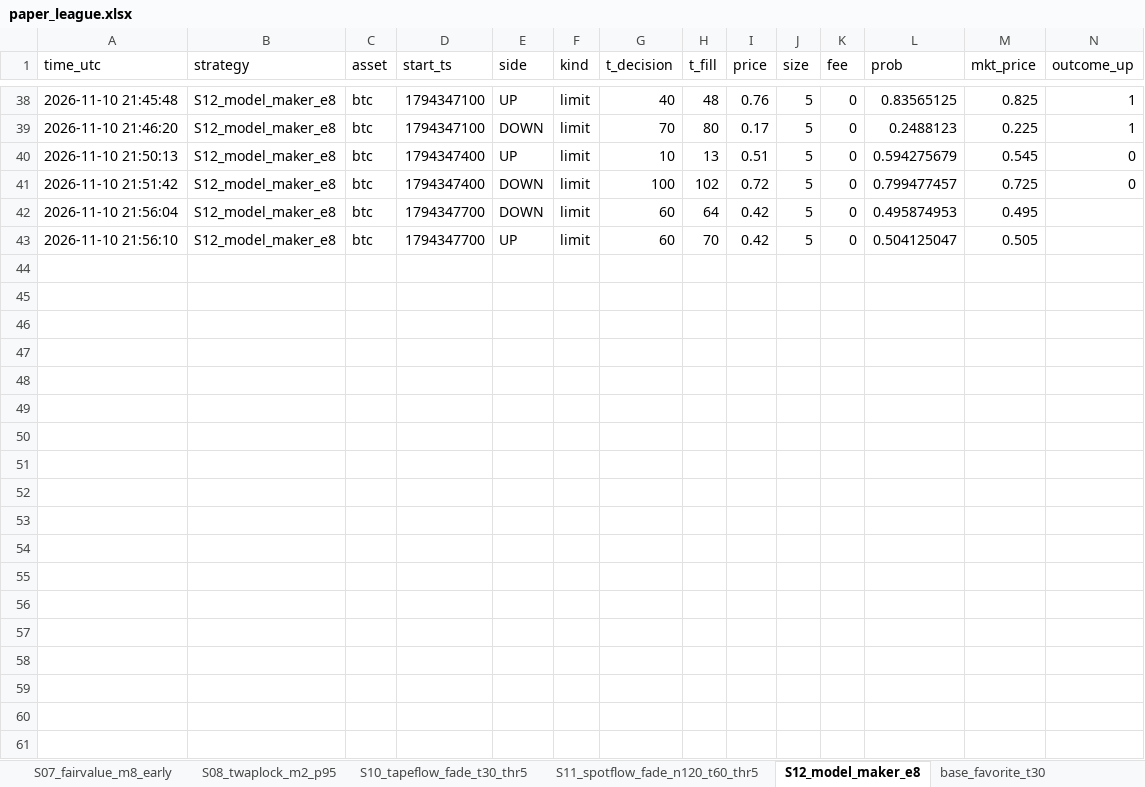
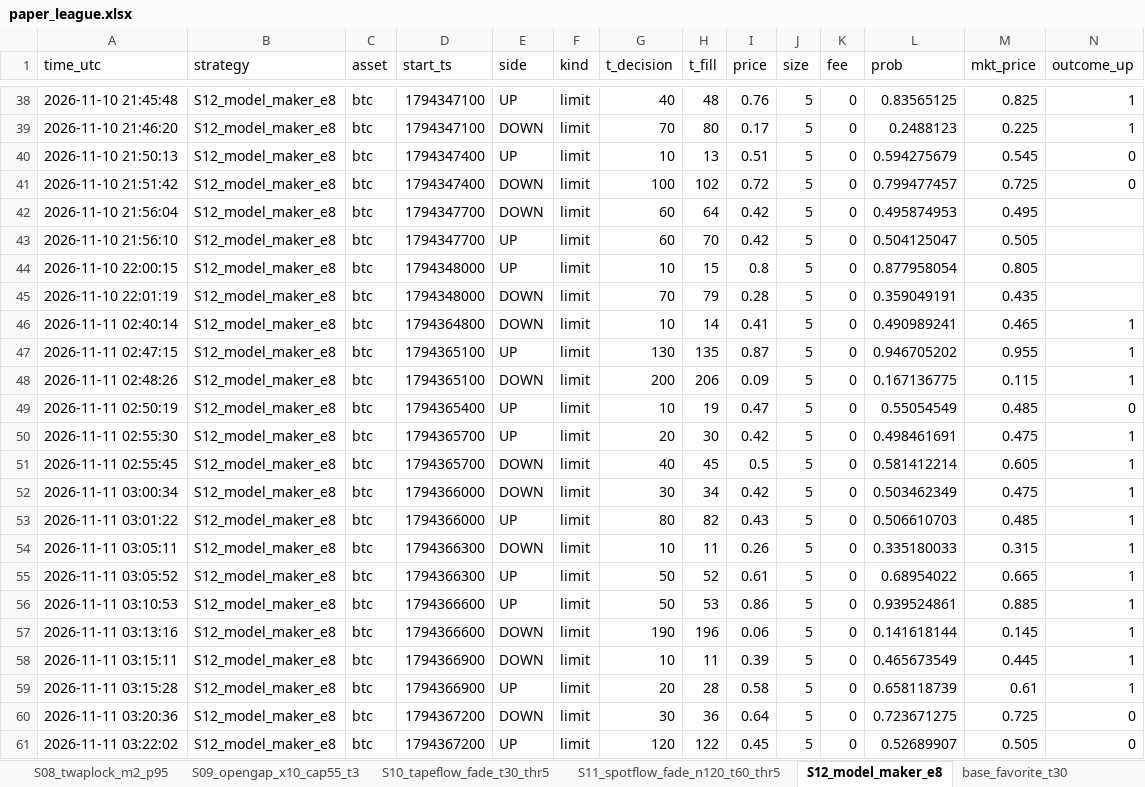
Before and after one commit to Dante-Macias/Polymarket_strat_tournament, an Excel workbook: results/live/paper_league.xlsx, sheet S12_model_maker_e8, drawn as a sheet; only a part is shown, gaps mark what is left out; values as stored, in another font and other column widths than the file's, no borders; rows hold the shown columns only; the diff covers the shown part only; the diff names each change by its address in the sheet, - before the commit and + after, or states it on an @@ line.

```diff
--- a/results/live/paper_league.xlsx (sheet S12_model_maker_e8)
+++ b/results/live/paper_league.xlsx (sheet S12_model_maker_e8)
+sheet tab: S09_opengap_x10_cap55_t3
+row 44: 2026-11-10 22:00:15 | S12_model_maker_e8 | btc | 1794348000 | UP | limit | 10 | 15 | 0.8 | 5 | 0 | 0.877958054 | 0.805
+row 45: 2026-11-10 22:01:19 | S12_model_maker_e8 | btc | 1794348000 | DOWN | limit | 70 | 79 | 0.28 | 5 | 0 | 0.359049191 | 0.435
+row 46: 2026-11-11 02:40:14 | S12_model_maker_e8 | btc | 1794364800 | DOWN | limit | 10 | 14 | 0.41 | 5 | 0 | 0.490989241 | 0.465 | 1
+row 47: 2026-11-11 02:47:15 | S12_model_maker_e8 | btc | 1794365100 | UP | limit | 130 | 135 | 0.87 | 5 | 0 | 0.946705202 | 0.955 | 1
+row 48: 2026-11-11 02:48:26 | S12_model_maker_e8 | btc | 1794365100 | DOWN | limit | 200 | 206 | 0.09 | 5 | 0 | 0.167136775 | 0.115 | 1
+row 49: 2026-11-11 02:50:19 | S12_model_maker_e8 | btc | 1794365400 | UP | limit | 10 | 19 | 0.47 | 5 | 0 | 0.55054549 | 0.485 | 0
+row 50: 2026-11-11 02:55:30 | S12_model_maker_e8 | btc | 1794365700 | UP | limit | 20 | 30 | 0.42 | 5 | 0 | 0.498461691 | 0.475 | 1
+row 51: 2026-11-11 02:55:45 | S12_model_maker_e8 | btc | 1794365700 | DOWN | limit | 40 | 45 | 0.5 | 5 | 0 | 0.581412214 | 0.605 | 1
+row 52: 2026-11-11 03:00:34 | S12_model_maker_e8 | btc | 1794366000 | DOWN | limit | 30 | 34 | 0.42 | 5 | 0 | 0.503462349 | 0.475 | 1
+row 53: 2026-11-11 03:01:22 | S12_model_maker_e8 | btc | 1794366000 | UP | limit | 80 | 82 | 0.43 | 5 | 0 | 0.506610703 | 0.485 | 1
+row 54: 2026-11-11 03:05:11 | S12_model_maker_e8 | btc | 1794366300 | DOWN | limit | 10 | 11 | 0.26 | 5 | 0 | 0.335180033 | 0.315 | 1
+row 55: 2026-11-11 03:05:52 | S12_model_maker_e8 | btc | 1794366300 | UP | limit | 50 | 52 | 0.61 | 5 | 0 | 0.68954022 | 0.665 | 1
+row 56: 2026-11-11 03:10:53 | S12_model_maker_e8 | btc | 1794366600 | UP | limit | 50 | 53 | 0.86 | 5 | 0 | 0.939524861 | 0.885 | 1
+row 57: 2026-11-11 03:13:16 | S12_model_maker_e8 | btc | 1794366600 | DOWN | limit | 190 | 196 | 0.06 | 5 | 0 | 0.141618144 | 0.145 | 1
+row 58: 2026-11-11 03:15:11 | S12_model_maker_e8 | btc | 1794366900 | DOWN | limit | 10 | 11 | 0.39 | 5 | 0 | 0.465673549 | 0.445 | 1
+row 59: 2026-11-11 03:15:28 | S12_model_maker_e8 | btc | 1794366900 | UP | limit | 20 | 28 | 0.58 | 5 | 0 | 0.658118739 | 0.61 | 1
+row 60: 2026-11-11 03:20:36 | S12_model_maker_e8 | btc | 1794367200 | DOWN | limit | 30 | 36 | 0.64 | 5 | 0 | 0.723671275 | 0.725 | 0
+row 61: 2026-11-11 03:22:02 | S12_model_maker_e8 | btc | 1794367200 | UP | limit | 120 | 122 | 0.45 | 5 | 0 | 0.52689907 | 0.505 | 0
```
Also changed, not shown: 8 added rows elsewhere in this sheet, sheet Leaderboard, sheet base_random_t30, sheet base_favorite_t30, sheet S05_pair_maker_44, sheet S02_trend_macd, sheet S02_trend_prev, 10 more sheets, 34 other files.
